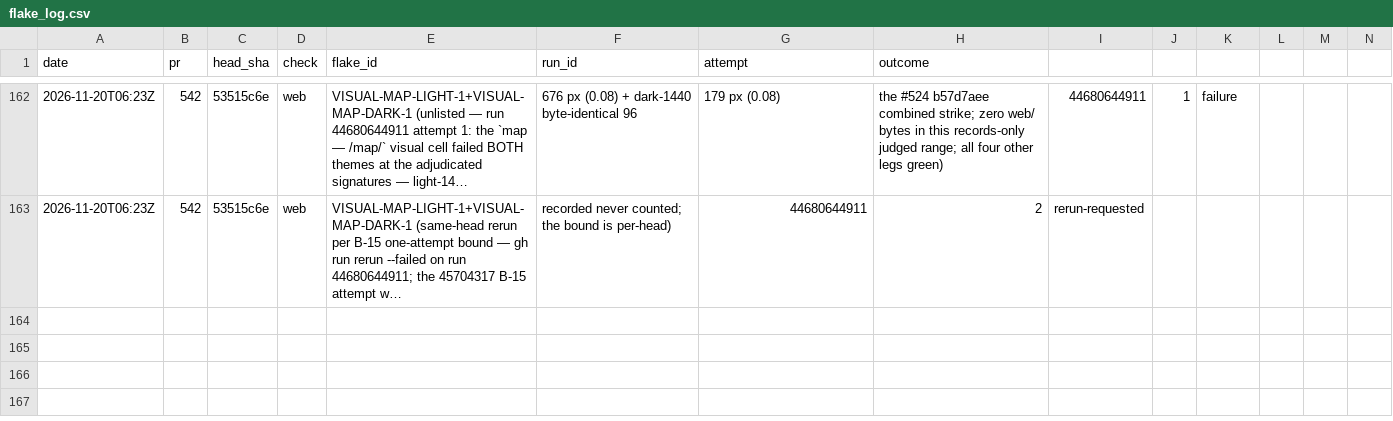
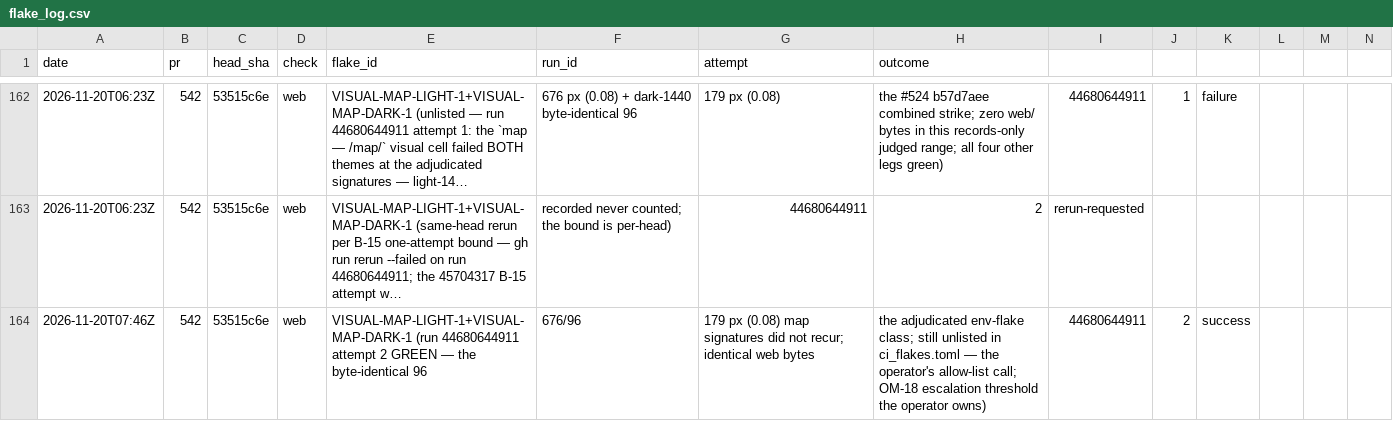
Before and after one commit to SteveVitali/Eleutheria, a CSV file: docs/build/reports/ci/flake_log.csv, drawn as a sheet; only a part is shown, gaps mark what is left out; long unchanged cells end in …; rows hold the shown columns only; the diff names each change by its address in the sheet, - before the commit and + after, or states it on an @@ line.

Commit message:
OPS-GAP-RP-1: ci verdict recorded — ci: pass-after-rerun #542@53515c6 (run 44680644911 a2, web 1h13m13s GREEN; a1 struck both VISUAL-MAP-* signatures byte-identical) + flake_log success row
Harness: devin-desktop/swe-2-high/subagent

```diff
--- a/docs/build/reports/ci/flake_log.csv
+++ b/docs/build/reports/ci/flake_log.csv
+row 164: 2026-11-20T07:46Z | 542 | 53515c6e | web | VISUAL-MAP-LIGHT-1+VISUAL-MAP-DARK-1 (run 44680644911 attempt 2 GREEN — the byte-identical 96 | 676/96 | 179 px (0.08) map signatures did not recur; identical web bytes | the adjudicated env-flake class; still unlisted in ci_flakes.toml — the operator's allow-list call; OM-18 escalation threshold the operator owns) | 44680644911 | 2 | success
```
Also changed, not shown: 2 other files.
